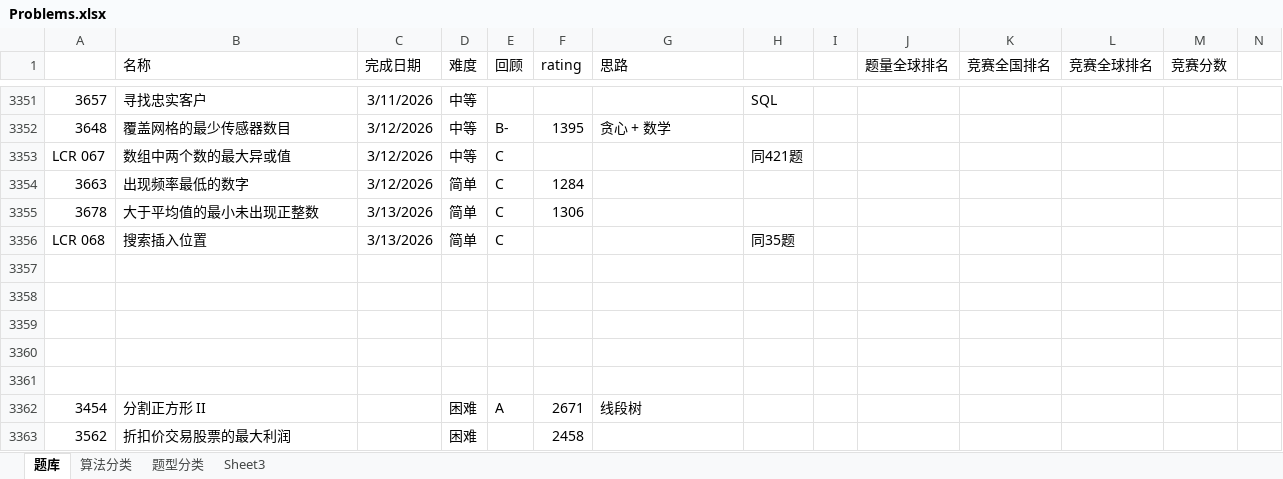
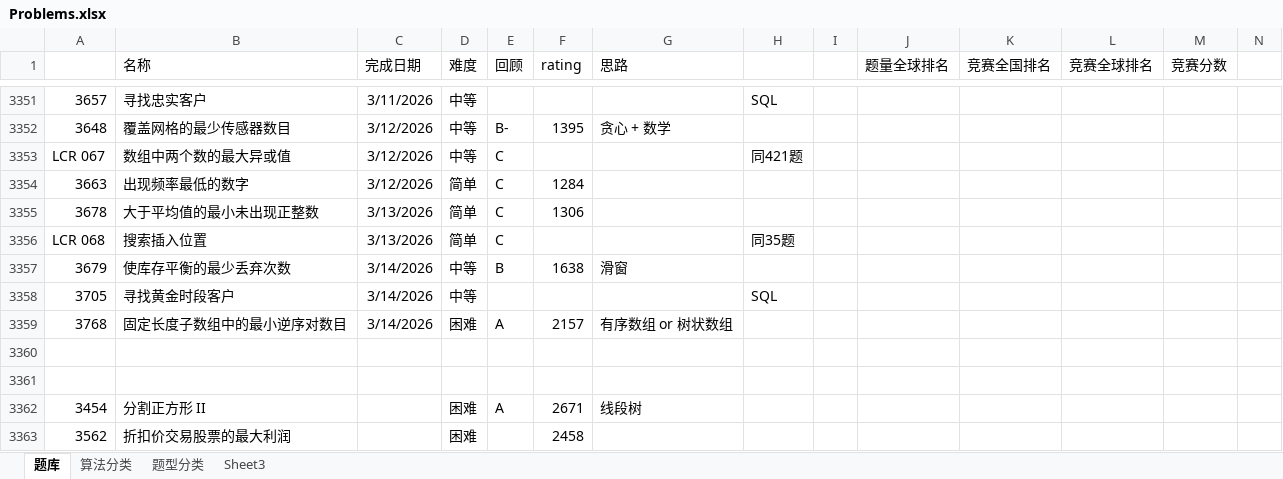
Before and after one commit to wangsun39/leetcode, an Excel workbook: Problems.xlsx, sheet 题库, drawn as a sheet; only a part is shown, gaps mark what is left out; values as stored, in another font and other column widths than the file's, no borders; charts and pictures not drawn; the diff names each change by its address in the sheet, - before the commit and + after, or states it on an @@ line.

Commit message:
daily problems 2026/03/14

```diff
--- a/Problems.xlsx (sheet 题库)
+++ b/Problems.xlsx (sheet 题库)
-row 3357: (empty)
+row 3357: 3679 | 使库存平衡的最少丢弃次数 | 3/14/2026 | 中等 | B | 1638 | 滑窗
-row 3358: (empty)
+row 3358: 3705 | 寻找黄金时段客户 | 3/14/2026 | 中等 |  |  |  | SQL
-row 3359: (empty)
+row 3359: 3768 | 固定长度子数组中的最小逆序对数目 | 3/14/2026 | 困难 | A | 2157 | 有序数组 or 树状数组
```
Also changed, not shown: 3 other files.
